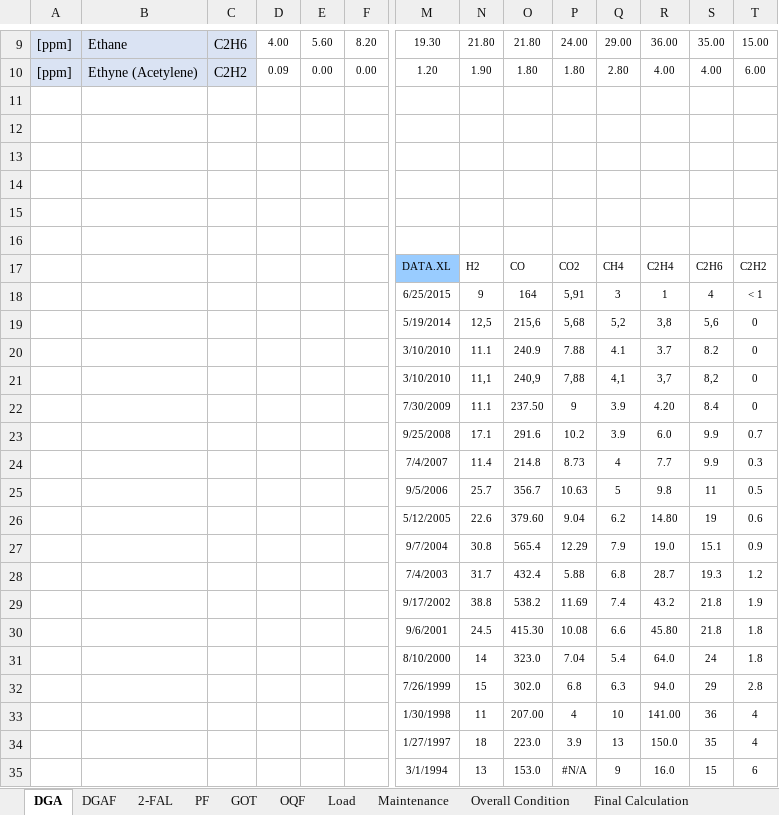
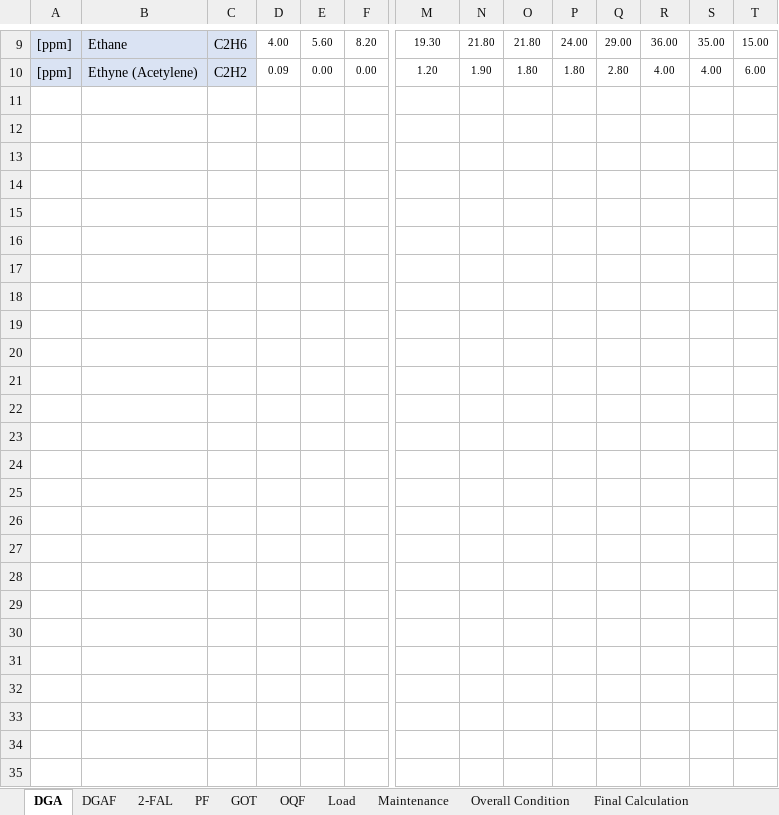
Before and after one commit to GoncaloMartins10/SEAI---Equipa-F, an Excel workbook: dados/Template SE9.xlsx, sheet DGA, drawn as a sheet; only a part is shown, gaps mark what is left out; values as stored, in another font and other column widths than the file's, no borders; rows hold the shown columns only; the diff names each change by its address in the sheet, - before the commit and + after, or states it on an @@ line.

```diff
--- a/dados/Template SE9.xlsx (sheet DGA)
+++ b/dados/Template SE9.xlsx (sheet DGA)
-row 11: (empty)
-row 12: (empty)
-row 13: (empty)
-row 14: (empty)
-row 15: (empty)
-row 16: (empty)
-row 17:  |  |  |  |  |  | DATA.XL | H2 | CO | CO2 | CH4 | C2H4 | C2H6 | C2H2
-row 18:  |  |  |  |  |  | 6/25/2015 | 9 | 164 | 5,91 | 3 | 1 | 4 | < 1
-row 19:  |  |  |  |  |  | 5/19/2014 | 12,5 | 215,6 | 5,68 | 5,2 | 3,8 | 5,6 | 0
-row 20:  |  |  |  |  |  | 3/10/2010 | 11.1 | 240.9 | 7.88 | 4.1 | 3.7 | 8.2 | 0
-row 21:  |  |  |  |  |  | 3/10/2010 | 11,1 | 240,9 | 7,88 | 4,1 | 3,7 | 8,2 | 0
-row 22:  |  |  |  |  |  | 7/30/2009 | 11.1 | 237.50 | 9 | 3.9 | 4.20 | 8.4 | 0
-row 23:  |  |  |  |  |  | 9/25/2008 | 17.1 | 291.6 | 10.2 | 3.9 | 6.0 | 9.9 | 0.7
-row 24:  |  |  |  |  |  | 7/4/2007 | 11.4 | 214.8 | 8.73 | 4 | 7.7 | 9.9 | 0.3
-row 25:  |  |  |  |  |  | 9/5/2006 | 25.7 | 356.7 | 10.63 | 5 | 9.8 | 11 | 0.5
-row 26:  |  |  |  |  |  | 5/12/2005 | 22.6 | 379.60 | 9.04 | 6.2 | 14.80 | 19 | 0.6
-row 27:  |  |  |  |  |  | 9/7/2004 | 30.8 | 565.4 | 12.29 | 7.9 | 19.0 | 15.1 | 0.9
-row 28:  |  |  |  |  |  | 7/4/2003 | 31.7 | 432.4 | 5.88 | 6.8 | 28.7 | 19.3 | 1.2
-row 29:  |  |  |  |  |  | 9/17/2002 | 38.8 | 538.2 | 11.69 | 7.4 | 43.2 | 21.8 | 1.9
-row 30:  |  |  |  |  |  | 9/6/2001 | 24.5 | 415.30 | 10.08 | 6.6 | 45.80 | 21.8 | 1.8
-row 31:  |  |  |  |  |  | 8/10/2000 | 14 | 323.0 | 7.04 | 5.4 | 64.0 | 24 | 1.8
-row 32:  |  |  |  |  |  | 7/26/1999 | 15 | 302.0 | 6.8 | 6.3 | 94.0 | 29 | 2.8
-row 33:  |  |  |  |  |  | 1/30/1998 | 11 | 207.00 | 4 | 10 | 141.00 | 36 | 4
-row 34:  |  |  |  |  |  | 1/27/1997 | 18 | 223.0 | 3.9 | 13 | 150.0 | 35 | 4
-row 35:  |  |  |  |  |  | 3/1/1994 | 13 | 153.0 | #N/A | 9 | 16.0 | 15 | 6
```
Also changed, not shown: dados/Template SE3 TP3.xlsx, dados/Template SE3 TP4.xlsx, 6 other files.
